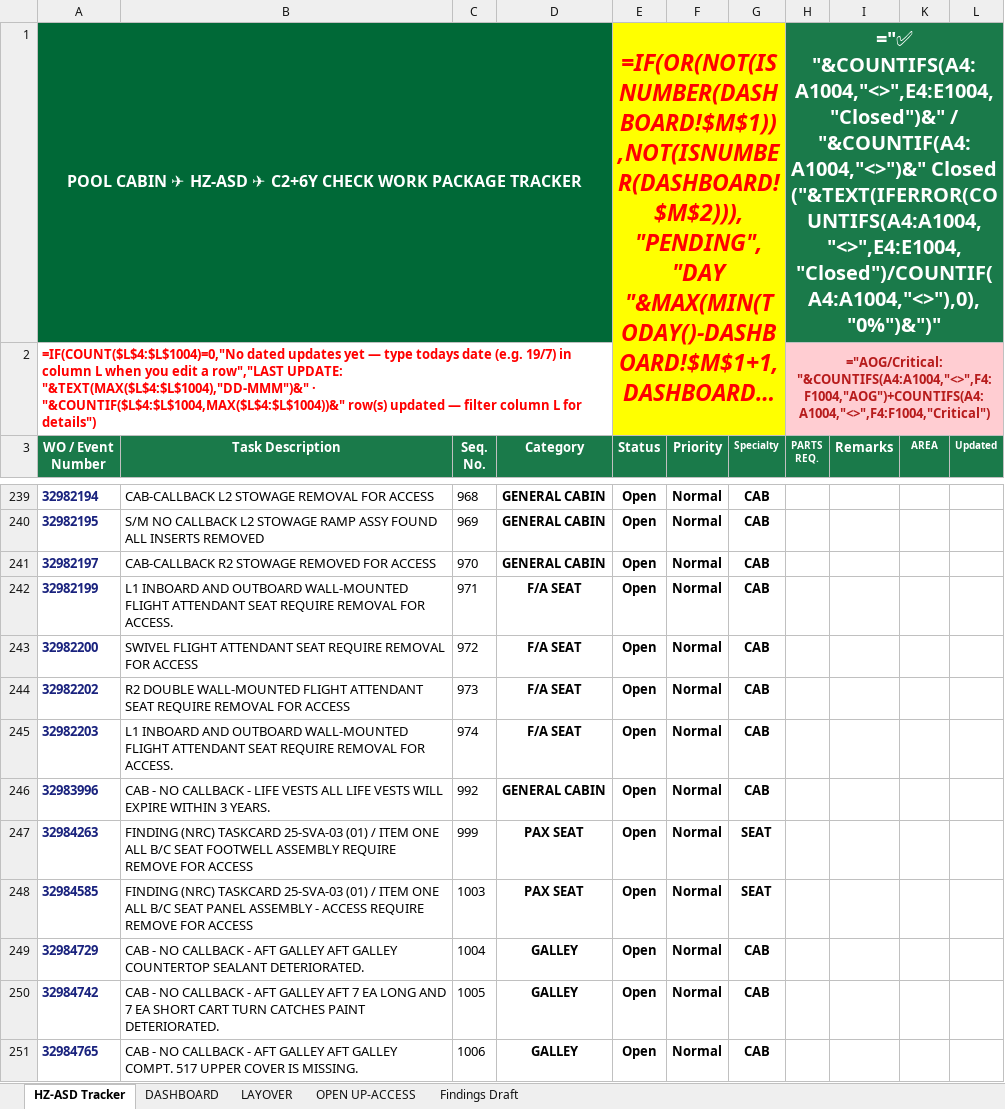
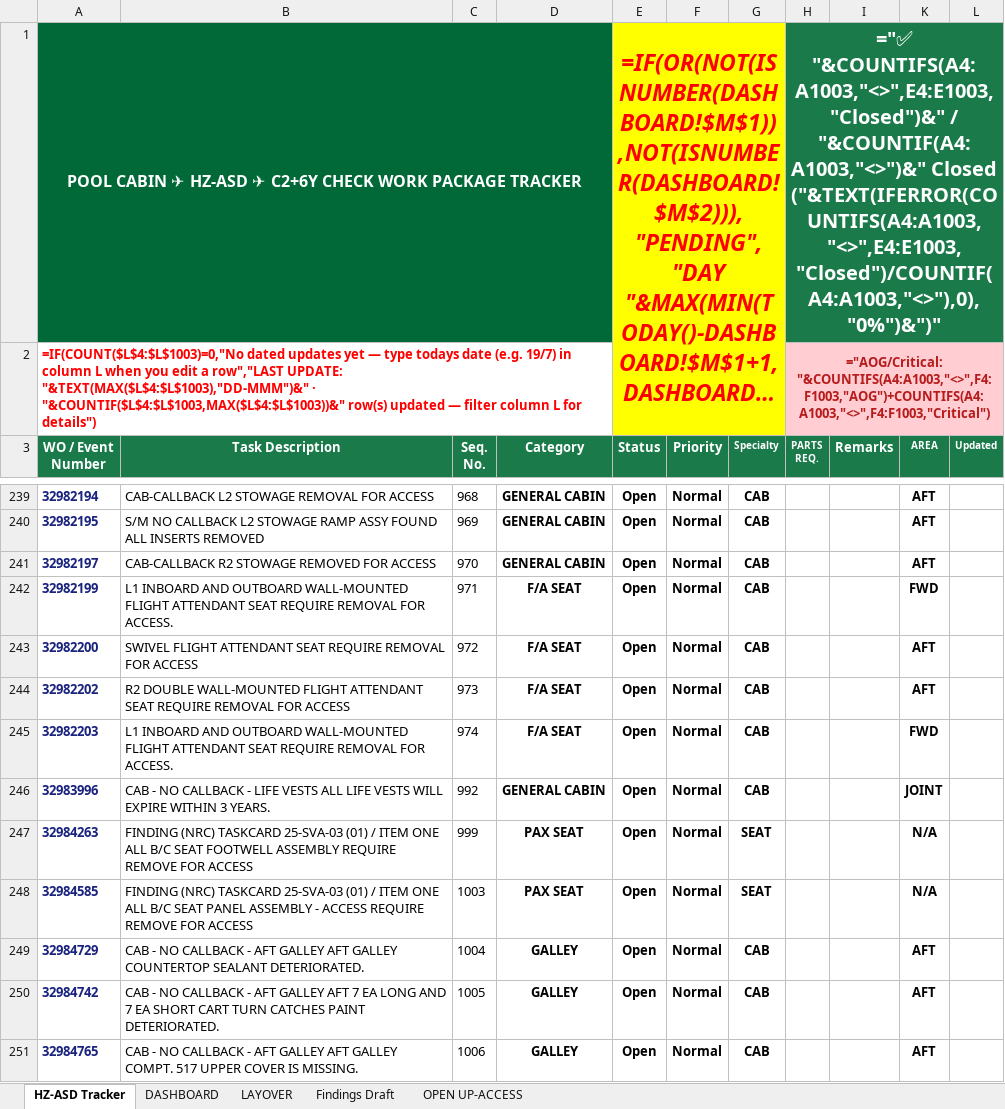
Before and after one commit to Aviproject-bit/avisuite, an Excel workbook: uploads/outbox/HZ-ASD_C2_6Y_CABIN_WP_TRACKER.xlsx, sheet HZ-ASD Tracker, drawn as a sheet; only a part is shown, gaps mark what is left out; long unchanged cells end in …; values as stored, in another font and other column widths than the file's, no borders; formulas without a stored value are shown as written; conditional formats and table styles not drawn; the diff covers the shown part only; the diff names each change by its address in the sheet, - before the commit and + after, or states it on an @@ line.

Commit message:
Feedback batch applied on Ahmed's true working copy (372 cards, 13 ACCESS migrated)

```diff
--- a/uploads/outbox/HZ-ASD_C2_6Y_CABIN_WP_TRACKER.xlsx (sheet HZ-ASD Tracker)
+++ b/uploads/outbox/HZ-ASD_C2_6Y_CABIN_WP_TRACKER.xlsx (sheet HZ-ASD Tracker)
@@ sheet tab order changed: HZ-ASD Tracker | DASHBOARD | LAYOVER | Findings Draft | OPEN UP-ACCESS @@
-H1 (PARTS REQ.): ="✅ "&COUNTIFS(A4:A1004,"<>",E4:E1004,"Closed")&" / "&COUNTIF(A4:A1004,"<>")&" Closed ("&TEXT(IFERROR(COUNTIFS(A4:A1004,"<>",E4:E1004,"Closed")/COUNTIF(A4:A1004,"<>"),0),"0%")&")"
+H1 (PARTS REQ.): ="✅ "&COUNTIFS(A4:A1003,"<>",E4:E1003,"Closed")&" / "&COUNTIF(A4:A1003,"<>")&" Closed ("&TEXT(IFERROR(COUNTIFS(A4:A1003,"<>",E4:E1003,"Closed")/COUNTIF(A4:A1003,"<>"),0),"0%")&")"
-A2 (WO / Event Number): =IF(COUNT($L$4:$L$1004)=0,"No dated updates yet — type todays date (e.g. 19/7) in column L when you edit a row","LAST UPDATE: "&TEXT(MAX($L$4:$L$1004),"DD-MMM")&" · "&COUNTIF($L$4:$L$1004,MAX($L$4:$L$1004))&" row(s) updated…
+A2 (WO / Event Number): =IF(COUNT($L$4:$L$1003)=0,"No dated updates yet — type todays date (e.g. 19/7) in column L when you edit a row","LAST UPDATE: "&TEXT(MAX($L$4:$L$1003),"DD-MMM")&" · "&COUNTIF($L$4:$L$1003,MAX($L$4:$L$1003))&" row(s) updated…
-H2 (PARTS REQ.): ="AOG/Critical: "&COUNTIFS(A4:A1004,"<>",F4:F1004,"AOG")+COUNTIFS(A4:A1004,"<>",F4:F1004,"Critical")
+H2 (PARTS REQ.): ="AOG/Critical: "&COUNTIFS(A4:A1003,"<>",F4:F1003,"AOG")+COUNTIFS(A4:A1003,"<>",F4:F1003,"Critical")
-K239:K241 (AREA): (empty)
+K239:K241 (AREA): AFT
-K242 (AREA): (empty)
+K242 (AREA): FWD
-K243:K244 (AREA): (empty)
+K243:K244 (AREA): AFT
-K245 (AREA): (empty)
+K245 (AREA): FWD
-K246 (AREA): (empty)
+K246 (AREA): JOINT
-K247:K248 (AREA): (empty)
+K247:K248 (AREA): N/A
-K249:K251 (AREA): (empty)
+K249:K251 (AREA): AFT
```
Also changed, not shown: 23 added rows, 24 removed rows and 138 edited cells elsewhere in this sheet, sheet Findings Draft, sheet DASHBOARD, sheet OPEN UP-ACCESS, sheet LAYOVER.
